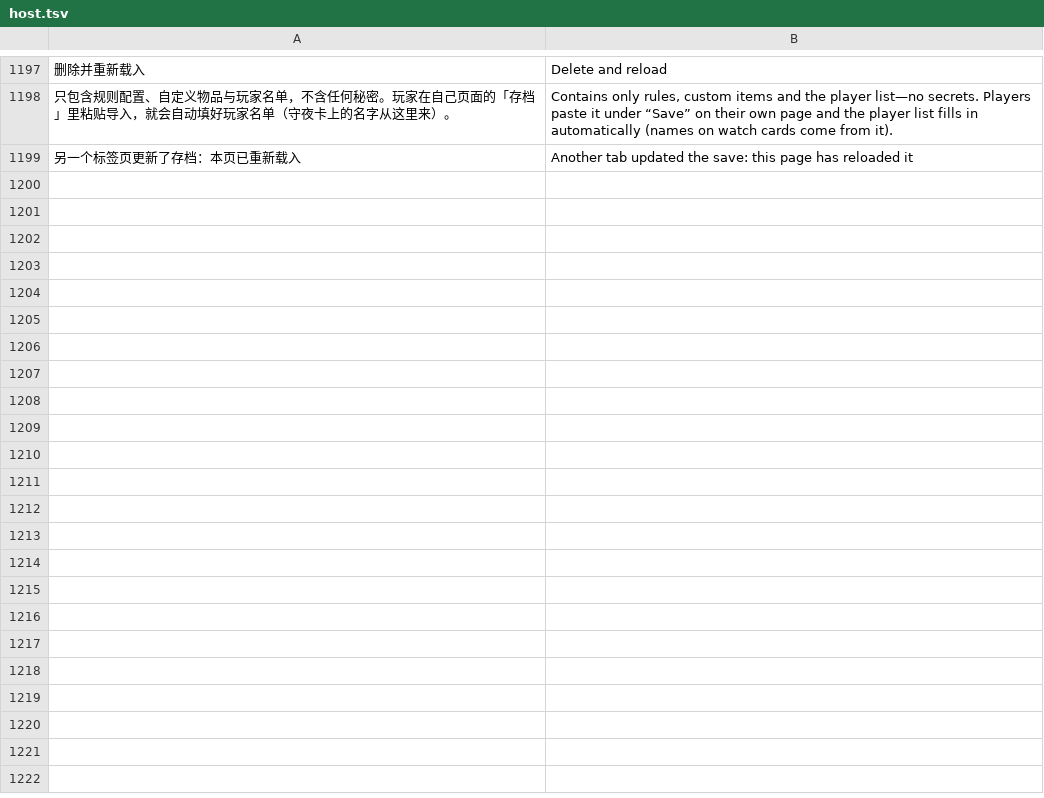
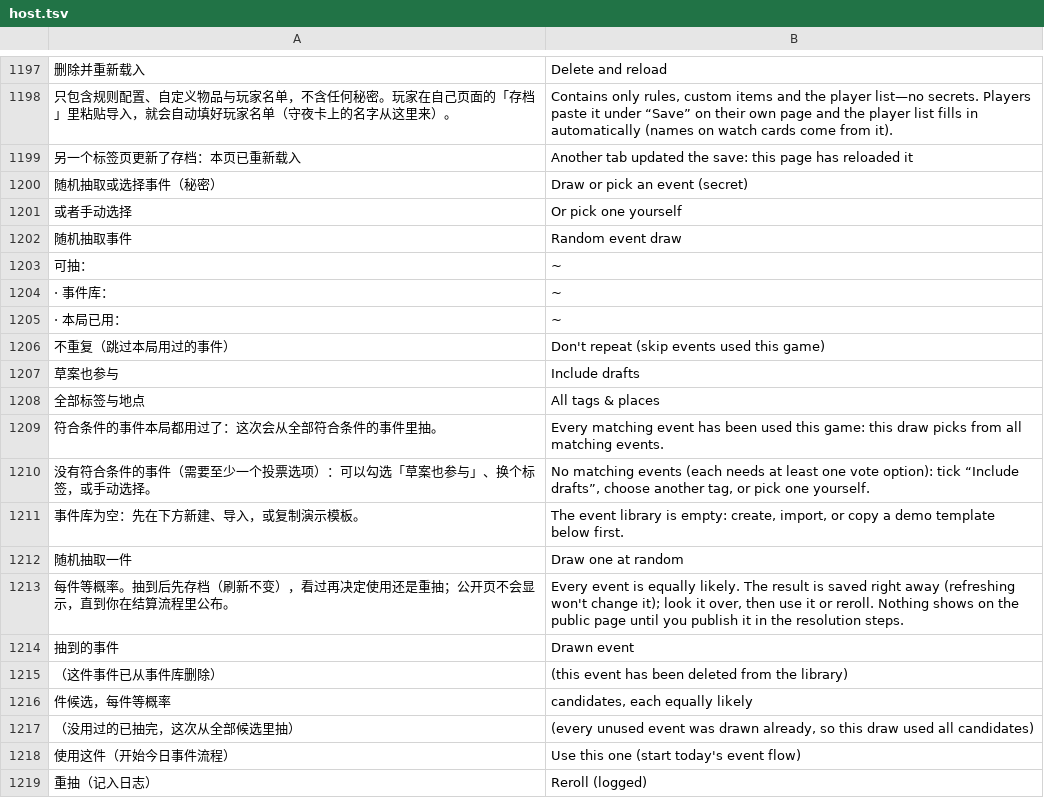
Before and after one commit to AustenXiyue/rapid_demo_testing, a TSV file: shelter/src/shared/i18n/host.tsv, drawn as a sheet; only a part is shown, gaps mark what is left out; the diff covers the shown part only; the diff names each change by its address in the sheet, - before the commit and + after, or states it on an @@ line.

```diff
--- a/shelter/src/shared/i18n/host.tsv
+++ b/shelter/src/shared/i18n/host.tsv
+row 1200: 随机抽取或选择事件（秘密） | Draw or pick an event (secret)
+row 1201: 或者手动选择 | Or pick one yourself
+row 1202: 随机抽取事件 | Random event draw
+row 1203: 可抽： | ~
+row 1204: · 事件库： | ~
+row 1205: · 本局已用： | ~
+row 1206: 不重复（跳过本局用过的事件） | Don't repeat (skip events used this game)
+row 1207: 草案也参与 | Include drafts
+row 1208: 全部标签与地点 | All tags & places
+row 1209: 符合条件的事件本局都用过了：这次会从全部符合条件的事件里抽。 | Every matching event has been used this game: this draw picks from all matching events.
+row 1210: 没有符合条件的事件（需要至少一个投票选项）：可以勾选「草案也参与」、换个标签，或手动选择。 | No matching events (each needs at least one vote option): tick “Include drafts”, choose another tag, or pick one yourself.
+row 1211: 事件库为空：先在下方新建、导入，或复制演示模板。 | The event library is empty: create, import, or copy a demo template below first.
+row 1212: 随机抽取一件 | Draw one at random
+row 1213: 每件等概率。抽到后先存档（刷新不变），看过再决定使用还是重抽；公开页不会显示，直到你在结算流程里公布。 | Every event is equally likely. The result is saved right away (refreshing won't change it); look it over, then use it or reroll. Nothing shows on the public page until you publish it in the resolution steps.
+row 1214: 抽到的事件 | Drawn event
+row 1215: （这件事件已从事件库删除） | (this event has been deleted from the library)
+row 1216: 件候选，每件等概率 | candidates, each equally likely
+row 1217: （没用过的已抽完，这次从全部候选里抽） | (every unused event was drawn already, so this draw used all candidates)
+row 1218: 使用这件（开始今日事件流程） | Use this one (start today's event flow)
+row 1219: 重抽（记入日志） | Reroll (logged)
```
Also changed, not shown: 13 added rows elsewhere in this file, shelter/src/shared/i18n/zz-extra.tsv, 9 other files.
